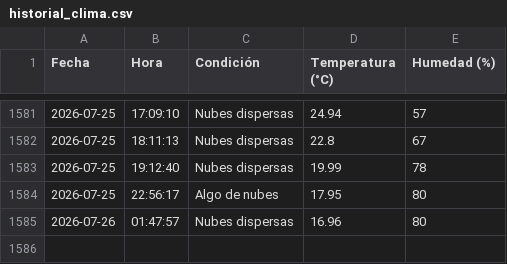
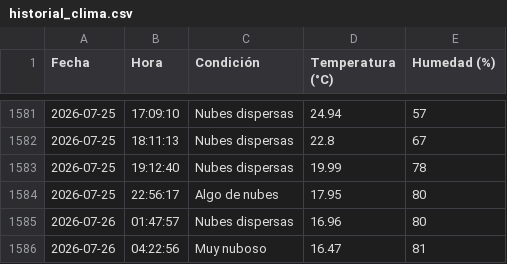
Before and after one commit to IalFaique/clima, a CSV file: historial_clima.csv, drawn as a sheet; only a part is shown, gaps mark what is left out.

Commit message:
Registro automático del clima

```diff
--- a/historial_clima.csv
+++ b/historial_clima.csv
@@ -1585 +1585,2 @@ Fecha,Hora,Condición,Temperatura (°C),Humedad (%)
 2026-07-26,01:47:57,Nubes dispersas,16.96,80
+2026-07-26,04:22:56,Muy nuboso,16.47,81
```
